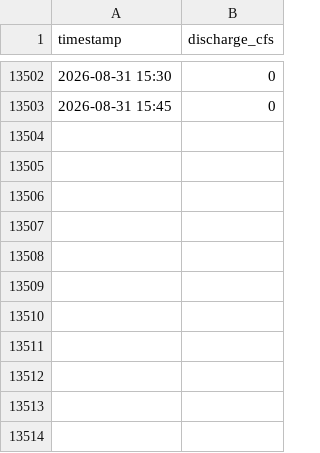
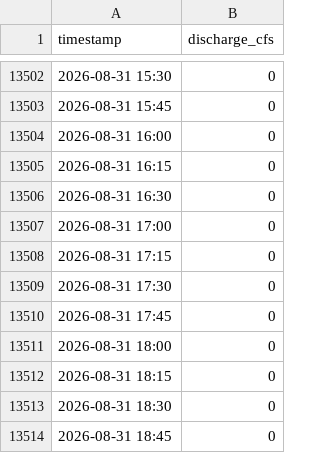
Before and after one commit to swiftsande-oss/pvid-gauges, a CSV file: data/by_gauge/gardunos.csv, drawn as a sheet; only a part is shown, gaps mark what is left out.

Commit message:
data: gauge readings 2026-09-01T01:26:21Z

```diff
--- a/data/by_gauge/gardunos.csv
+++ b/data/by_gauge/gardunos.csv
@@ -13503 +13503,12 @@ timestamp,discharge_cfs
 2026-08-31 15:45,0
+2026-08-31 16:00,0
+2026-08-31 16:15,0
+2026-08-31 16:30,0
+2026-08-31 17:00,0
+2026-08-31 17:15,0
+2026-08-31 17:30,0
+2026-08-31 17:45,0
+2026-08-31 18:00,0
+2026-08-31 18:15,0
+2026-08-31 18:30,0
+2026-08-31 18:45,0
```
Also changed, not shown: data/by_gauge/high_line.csv, data/by_gauge/indios.csv, 21 other files.
